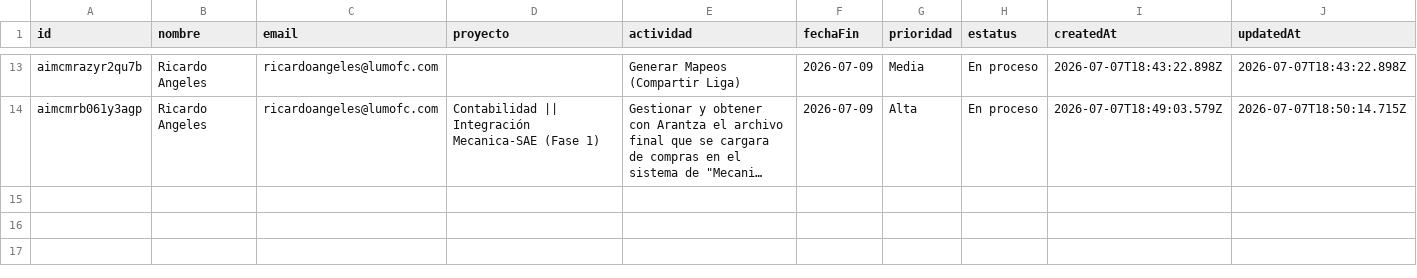
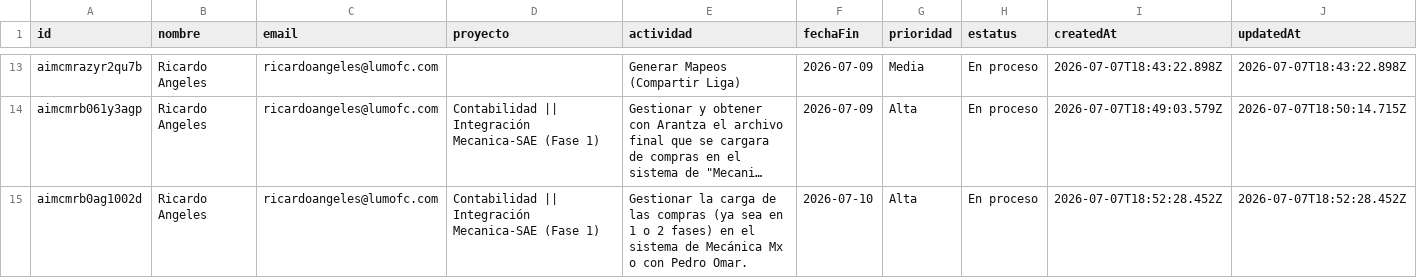
Before and after one commit to DTI-Dashboard/Proyectos, a CSV file: actividades_imc.csv, drawn as a sheet; only a part is shown, gaps mark what is left out; long unchanged cells end in …; the diff names each change by its address in the sheet, - before the commit and + after, or states it on an @@ line.

Commit message:
backup: actividades_imc.csv actualizado desde dashboard

```diff
--- a/actividades_imc.csv
+++ b/actividades_imc.csv
+row 15: aimcmrb0ag1002d | Ricardo Angeles | ricardoangeles@lumofc.com | Contabilidad || Integración Mecanica-SAE (Fase 1) | Gestionar la carga de las compras (ya sea en 1 o 2 fases) en el sistema de Mecánica Mx o con Pedro Omar. | 2026-07-10 | Alta | En proceso | 2026-07-07T18:52:28.452Z | 2026-07-07T18:52:28.452Z
```
